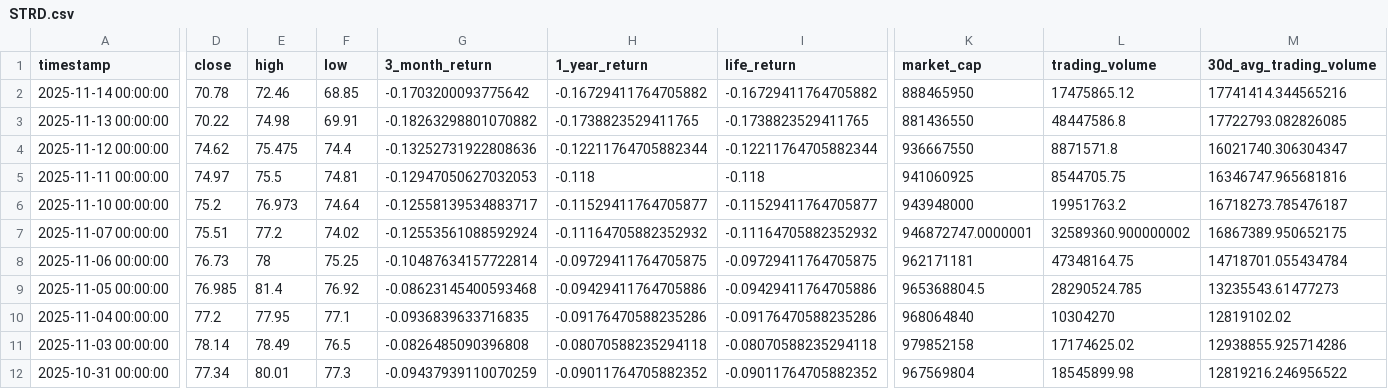
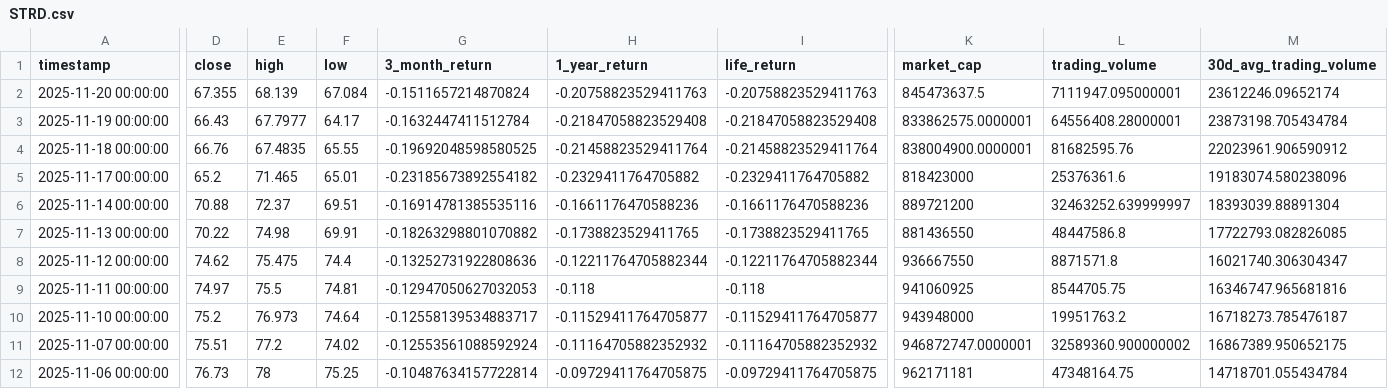
Before and after one commit to posix4e/btc-mnav-rainbow, a CSV file: STRD.csv, drawn as a sheet; only a part is shown, gaps mark what is left out; the shorter side is filled out with more unchanged rows; addresses are those after the commit; rows hold the shown columns only; the diff covers the shown part only; the diff names each change by its address in the sheet, - before the commit and + after, or states it on an @@ line.

```diff
--- a/STRD.csv
+++ b/STRD.csv
+row 2: 2025-11-20 00:00:00 | 67.355 | 68.139 | 67.084 | -0.1511657214870824 | -0.20758823529411763 | -0.20758823529411763 | 845473637.5 | 7111947.095000001 | 23612246.09652174
+row 3: 2025-11-19 00:00:00 | 66.43 | 67.7977 | 64.17 | -0.1632447411512784 | -0.21847058823529408 | -0.21847058823529408 | 833862575.0000001 | 64556408.28000001 | 23873198.705434784
+row 4: 2025-11-18 00:00:00 | 66.76 | 67.4835 | 65.55 | -0.19692048598580525 | -0.21458823529411764 | -0.21458823529411764 | 838004900.0000001 | 81682595.76 | 22023961.906590912
+row 5: 2025-11-17 00:00:00 | 65.2 | 71.465 | 65.01 | -0.23185673892554182 | -0.2329411764705882 | -0.2329411764705882 | 818423000 | 25376361.6 | 19183074.580238096
-D6 (close): 70.78
+D6 (close): 70.88
-E6 (high): 72.46
+E6 (high): 72.37
-F6 (low): 68.85
+F6 (low): 69.51
-G6 (3_month_return): -0.1703200093775642
+G6 (3_month_return): -0.16914781385535116
-H6 (1_year_return): -0.16729411764705882
+H6 (1_year_return): -0.1661176470588236
-I6 (life_return): -0.16729411764705882
+I6 (life_return): -0.1661176470588236
-K6 (market_cap): 888465950
+K6 (market_cap): 889721200
-L6 (trading_volume): 17475865.12
+L6 (trading_volume): 32463252.639999997
-M6 (30d_avg_trading_volume): 17741414.344565216
+M6 (30d_avg_trading_volume): 18393039.88891304
```
Also changed, not shown: 6 edited cells elsewhere in this file, MSTR.csv, STRC.csv, 2 other files.
